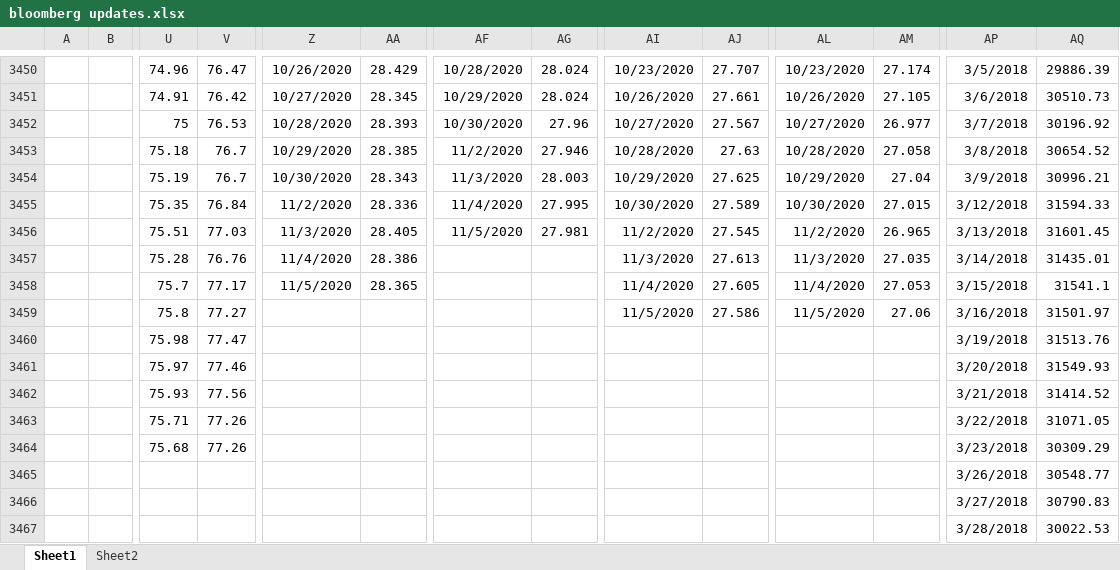
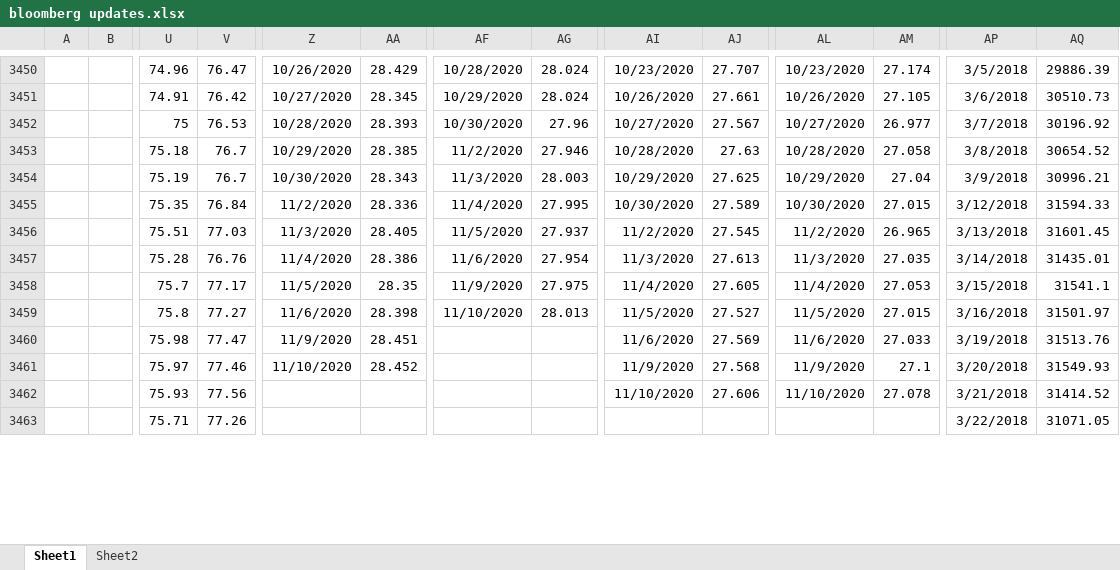
Before and after one commit to kaikaikaikai2020/test, an Excel workbook: bloomberg updates.xlsx, sheet Sheet1, drawn as a sheet; only a part is shown, gaps mark what is left out; values as stored, in another font and other column widths than the file's, no borders; removed rows and columns are numbered as before the commit, all else as after; rows hold the shown columns only; the diff covers the shown part only; the diff names each change by its address in the sheet, - before the commit and + after, or states it on an @@ line.

```diff
--- a/bloomberg updates.xlsx (sheet Sheet1)
+++ b/bloomberg updates.xlsx (sheet Sheet1)
-AG3456: 27.981
+AG3456: 27.937
-AF3457: (empty)
+AF3457: 11/6/2020
-AG3457: (empty)
+AG3457: 27.954
-AA3458: 28.365
+AA3458: 28.35
-AF3458: (empty)
+AF3458: 11/9/2020
-AG3458: (empty)
+AG3458: 27.975
-Z3459: (empty)
+Z3459: 11/6/2020
-AA3459: (empty)
+AA3459: 28.398
-AF3459: (empty)
+AF3459: 11/10/2020
-AG3459: (empty)
+AG3459: 28.013
-AJ3459: 27.586
+AJ3459: 27.527
-AM3459: 27.06
+AM3459: 27.015
-Z3460: (empty)
+Z3460: 11/9/2020
-AA3460: (empty)
+AA3460: 28.451
-AI3460: (empty)
+AI3460: 11/6/2020
-AJ3460: (empty)
+AJ3460: 27.569
-AL3460: (empty)
+AL3460: 11/6/2020
-AM3460: (empty)
+AM3460: 27.033
-Z3461: (empty)
+Z3461: 11/10/2020
-AA3461: (empty)
+AA3461: 28.452
-AI3461: (empty)
+AI3461: 11/9/2020
-AJ3461: (empty)
+AJ3461: 27.568
-AL3461: (empty)
+AL3461: 11/9/2020
-AM3461: (empty)
+AM3461: 27.1
-AI3462: (empty)
+AI3462: 11/10/2020
-AJ3462: (empty)
+AJ3462: 27.606
-AL3462: (empty)
+AL3462: 11/10/2020
-AM3462: (empty)
+AM3462: 27.078
-row 3464:  |  | 75.68 | 77.26 |  |  |  |  |  |  |  |  | 3/23/2018 | 30309.29
-row 3465:  |  |  |  |  |  |  |  |  |  |  |  | 3/26/2018 | 30548.77
-row 3466:  |  |  |  |  |  |  |  |  |  |  |  | 3/27/2018 | 30790.83
-row 3467:  |  |  |  |  |  |  |  |  |  |  |  | 3/28/2018 | 30022.53
```
Also changed, not shown: 8 added rows, 1 removed row and 7 edited cells elsewhere in this sheet, 1 other file.
